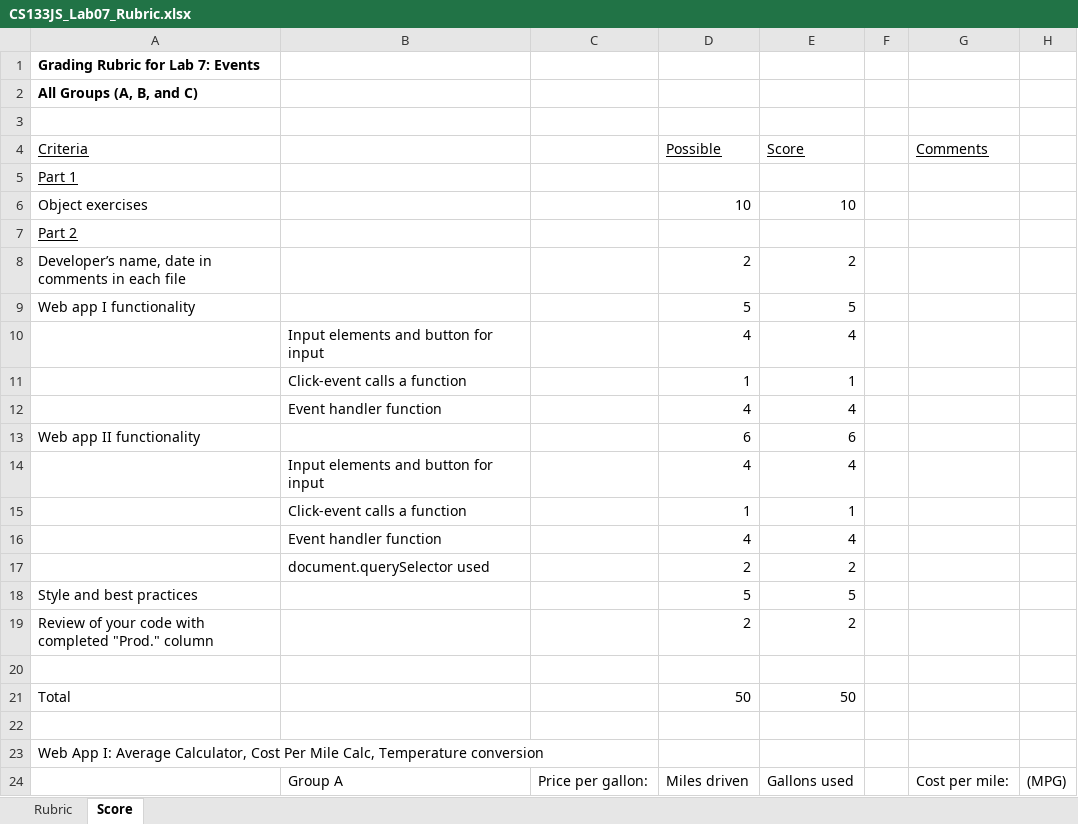
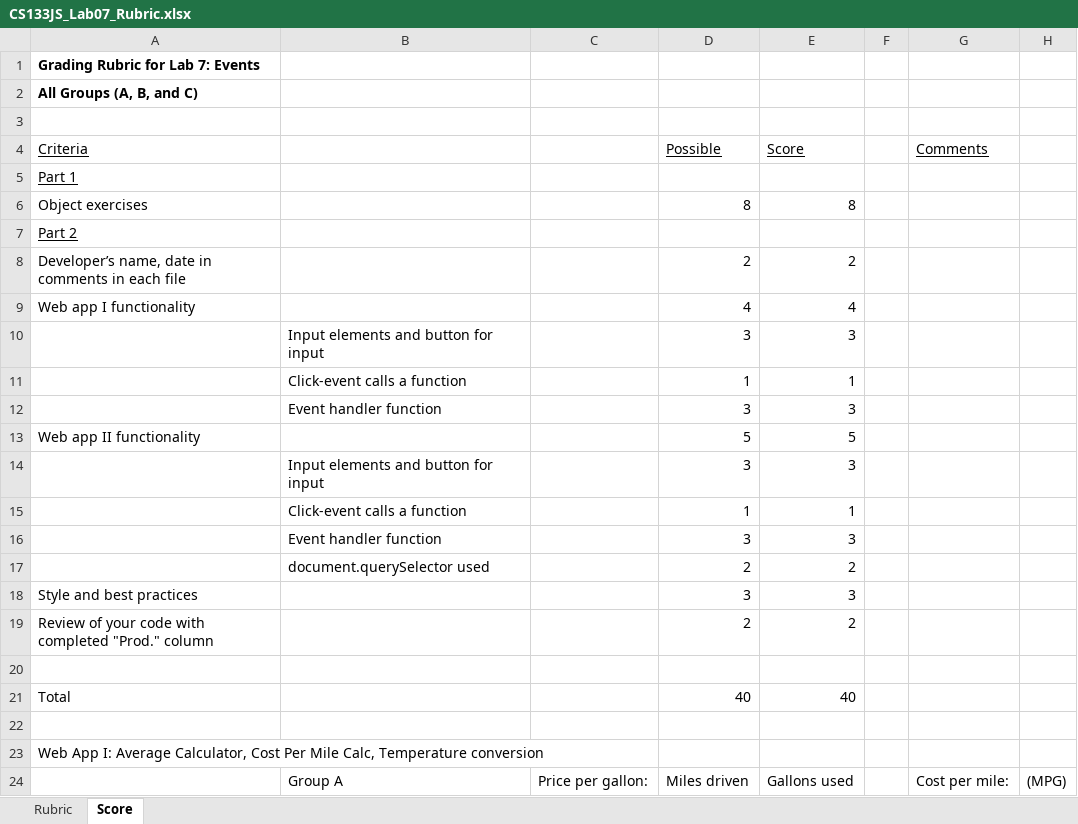
Before and after one commit to LCC-CIT/CS133JS-CourseMaterials, an Excel workbook: Labs/Lab07/CS133JS_Lab07_Rubric.xlsx, sheet Score, drawn as a sheet; only a part is shown; values as stored, in another font and other column widths than the file's, no borders; removed rows and columns are numbered as before the commit, all else as after; the diff names each change by its address in the sheet, - before the commit and + after, or states it on an @@ line.

Commit message:
Updated rubrics for total score of 40

```diff
--- a/Labs/Lab07/CS133JS_Lab07_Rubric.xlsx (sheet Score)
+++ b/Labs/Lab07/CS133JS_Lab07_Rubric.xlsx (sheet Score)
-D6 (Possible): 10
+D6 (Possible): 8
-E6 (Score): 10
+E6 (Score): 8
-D9 (Possible): 5
+D9 (Possible): 4
-E9 (Score): 5
+E9 (Score): 4
-row 10:  | Input elements and button for input |  | 4 | 4
+row 10:  | Input elements and button for input |  | 3 | 3
-row 12:  | Event handler function |  | 4 | 4
+row 12:  | Event handler function |  | 3 | 3
-D13 (Possible): 6
+D13 (Possible): 5
-E13 (Score): 6
+E13 (Score): 5
-row 14:  | Input elements and button for input |  | 4 | 4
+row 14:  | Input elements and button for input |  | 3 | 3
-row 16:  | Event handler function |  | 4 | 4
+row 16:  | Event handler function |  | 3 | 3
-D18 (Possible): 5
+D18 (Possible): 3
-E18 (Score): 5
+E18 (Score): 3
-D21 (Possible): 50
+D21 (Possible): 40
-E21 (Score): 50
+E21 (Score): 40
```
Also changed, not shown: sheet Rubric, Labs/Lab06/CS133JS_Lab06_Rubric.xlsx.
